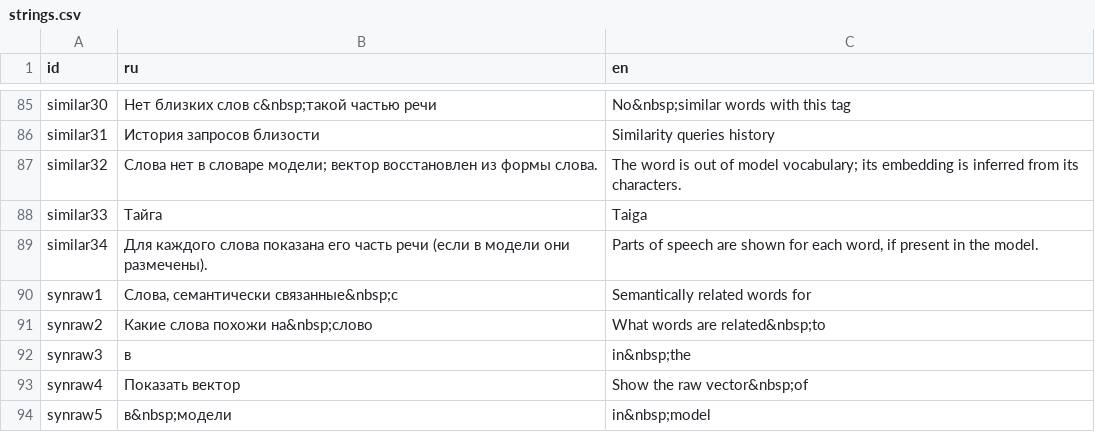
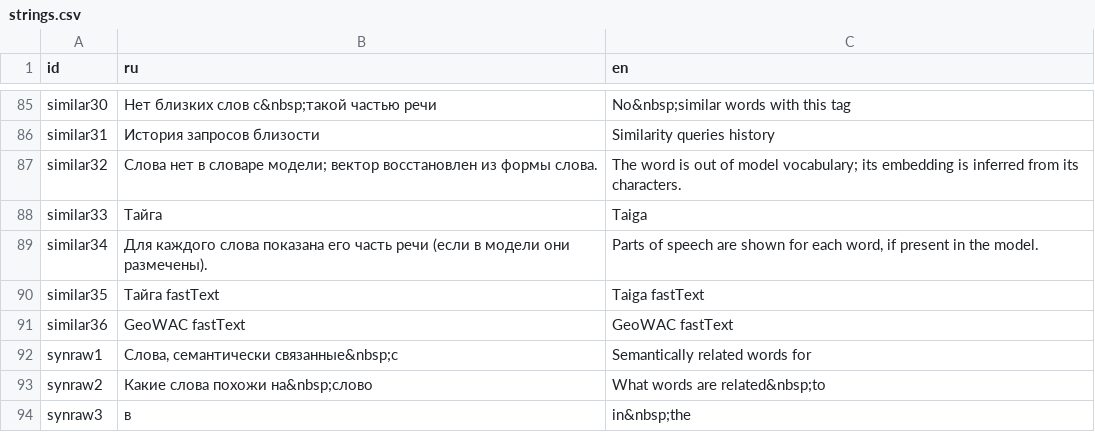
Before and after one commit to akutuzov/webvectors, a CSV file: strings.csv, drawn as a sheet; only a part is shown, gaps mark what is left out; the shorter side is filled out with more unchanged rows.

```diff
--- a/strings.csv
+++ b/strings.csv
@@ -92,2 +92,4 @@ similar33,Тайга,Taiga
 similar34,"Для каждого слова показана его часть речи (если в модели они размечены).","Parts of speech are shown for each word, if present in the model."
+similar35,Тайга fastText,Taiga fastText
+similar36,GeoWAC fastText,GeoWAC fastText
 synraw1,"Слова, семантически связанные&nbsp;с",Semantically related words for
```
Also changed, not shown: 1 other file.
